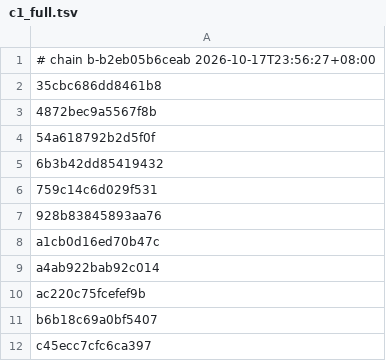
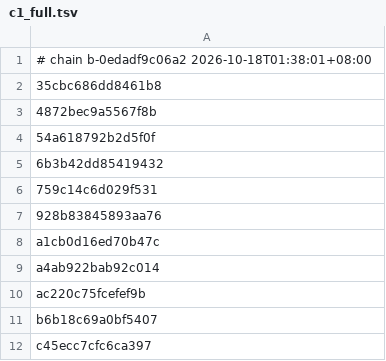
Before and after one commit to 4202217/nxnative, a TSV file: dm/games/010015100B514000/c1_full.tsv, drawn as a sheet.

Commit message:
Vertex outputs start at the hardware's (0, 0, 0, 1): Link's Awakening's outdoor sunlight fixed; IPA version is the game's display version
- dmsh_build.py vs_init: every float4 vertex output is set to (0, 0, 0, 1) before the translated body, as unwritten components read on the hardware. The translator's MSL started from all zeros; Link's Awakening's surface shaders divide a world position by its w, which the vertex shader never writes, so every sun-shadow compare value was infinite and the whole outdoor scene was lit as if in shadow (dim, no shadows from fences, house or trees). All seven chain versions change.
- Mac libraries and c1_full.tsv rebuilt for Link's Awakening, Engage, 13 Sentinels and Mario Wonder (Breath of the Wild, Super Mario 3D World and Metroid Dread follow).
- DM_NVN_TEXRAW dumps the depth plane of a Depth32Float_Stencil8 texture (shadow maps).
- The IPA's version (CFBundleShortVersionString / CFBundleVersion) is the packed game's display version: the update's when an update is packed, else the base game's (nacp.py --version, DM_APP_VERSION in build_ipa.sh, project.yml; the NSP script prints it).
- README: Link's Awakening screenshot outdoors in Mabe Village.

```diff
--- a/dm/games/010015100B514000/c1_full.tsv
+++ b/dm/games/010015100B514000/c1_full.tsv
@@ -1,2 +1,2 @@
-# chain b-b2eb05b6ceab 2026-10-17T23:56:27+08:00
+# chain b-0edadf9c06a2 2026-10-18T01:38:01+08:00
 35cbc686dd8461b8
```
Also changed, not shown: dm/games/0100A6301214E000/c1_full.tsv, 18 other files.
